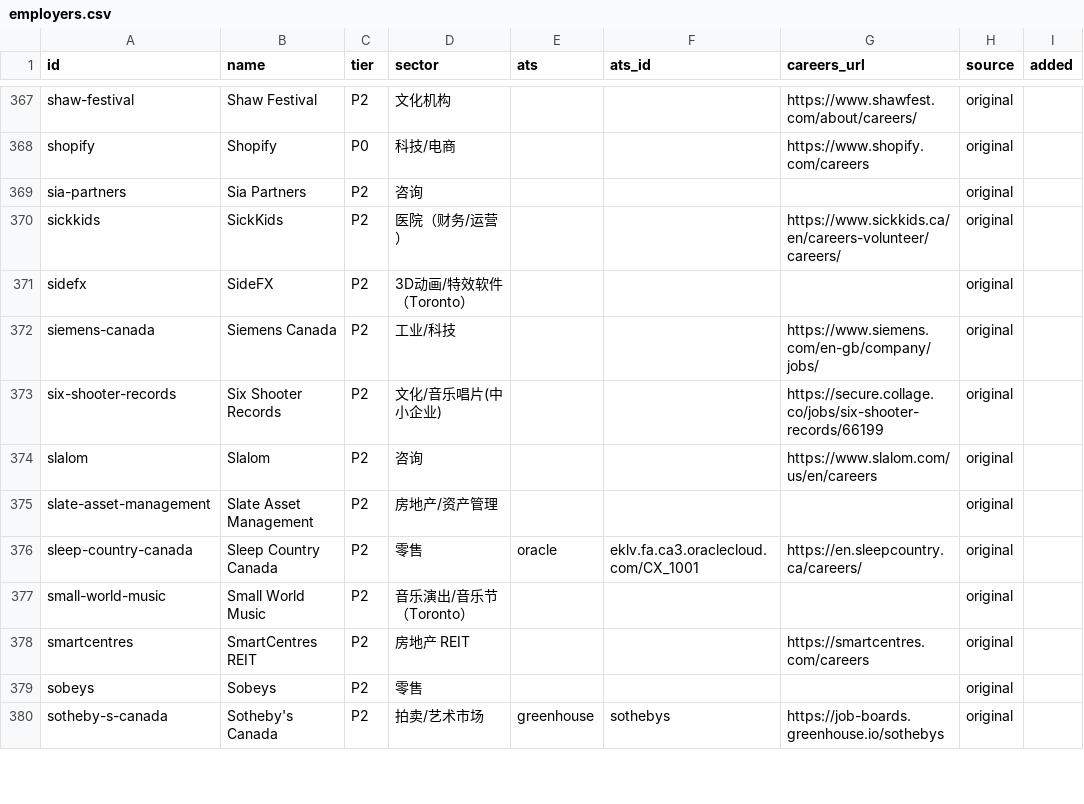
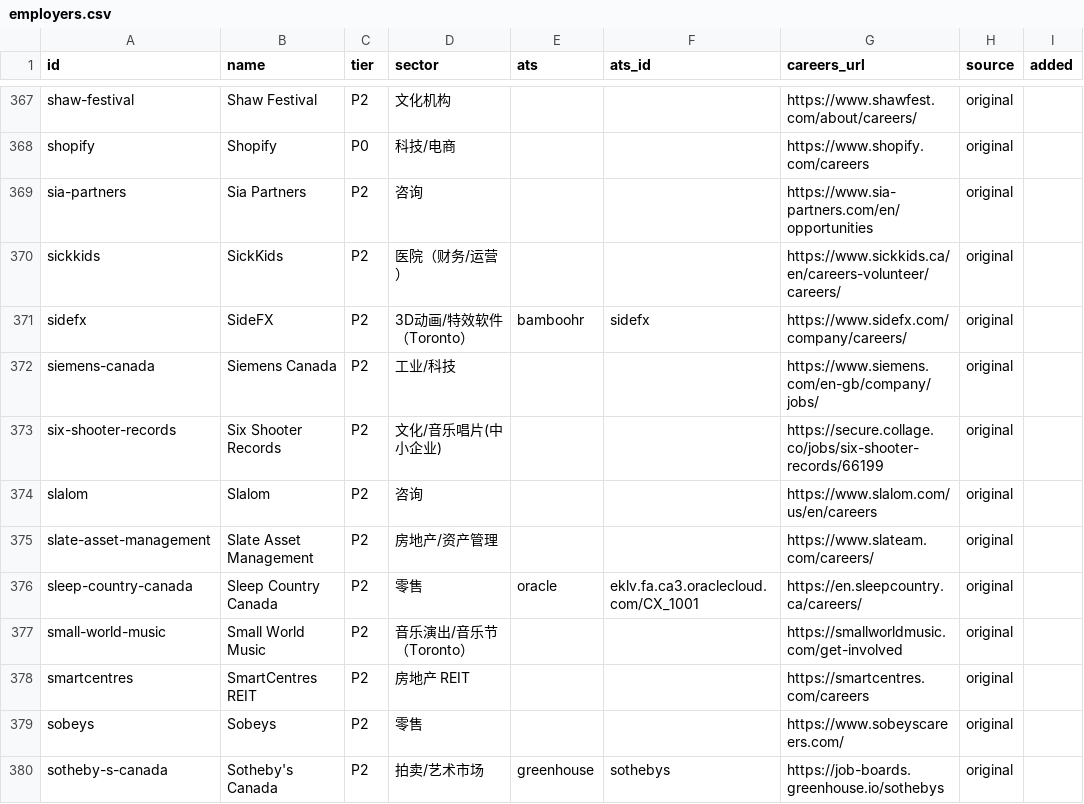
Before and after one commit to FrankFeng1014/claire-job-scanner, a CSV file: data/employers.csv, drawn as a sheet; only a part is shown, gaps mark what is left out; the diff covers the shown part only.

```diff
--- a/data/employers.csv
+++ b/data/employers.csv
@@ -368,5 +368,5 @@ shaw-festival,Shaw Festival,P2,文化机构,,,https://www.shawfest.com/about/car
 shopify,Shopify,P0,科技/电商,,,https://www.shopify.com/careers,original,
-sia-partners,Sia Partners,P2,咨询,,,,original,
+sia-partners,Sia Partners,P2,咨询,,,https://www.sia-partners.com/en/opportunities,original,
 sickkids,SickKids,P2,医院（财务/运营）,,,https://www.sickkids.ca/en/careers-volunteer/careers/,original,
-sidefx,SideFX,P2,3D动画/特效软件（Toronto）,,,,original,
+sidefx,SideFX,P2,3D动画/特效软件（Toronto）,bamboohr,sidefx,https://www.sidefx.com/company/careers/,original,
 siemens-canada,Siemens Canada,P2,工业/科技,,,https://www.siemens.com/en-gb/company/jobs/,original,
@@ -374,7 +374,7 @@ six-shooter-records,Six Shooter Records,P2,文化/音乐唱片(中小企业),,,h
 slalom,Slalom,P2,咨询,,,https://www.slalom.com/us/en/careers,original,
-slate-asset-management,Slate Asset Management,P2,房地产/资产管理,,,,original,
+slate-asset-management,Slate Asset Management,P2,房地产/资产管理,,,https://www.slateam.com/careers/,original,
 sleep-country-canada,Sleep Country Canada,P2,零售,oracle,eklv.fa.ca3.oraclecloud.com/CX_1001,https://en.sleepcountry.ca/careers/,original,
-small-world-music,Small World Music,P2,音乐演出/音乐节（Toronto）,,,,original,
+small-world-music,Small World Music,P2,音乐演出/音乐节（Toronto）,,,https://smallworldmusic.com/get-involved,original,
 smartcentres,SmartCentres REIT,P2,房地产 REIT,,,https://smartcentres.com/careers,original,
-sobeys,Sobeys,P2,零售,,,,original,
+sobeys,Sobeys,P2,零售,,,https://www.sobeyscareers.com/,original,
 sotheby-s-canada,Sotheby's Canada,P2,拍卖/艺术市场,greenhouse,sothebys,https://job-boards.greenhouse.io/sothebys,original,
```
Also changed, not shown: 190 edited cells elsewhere in this file, 9 other files.
